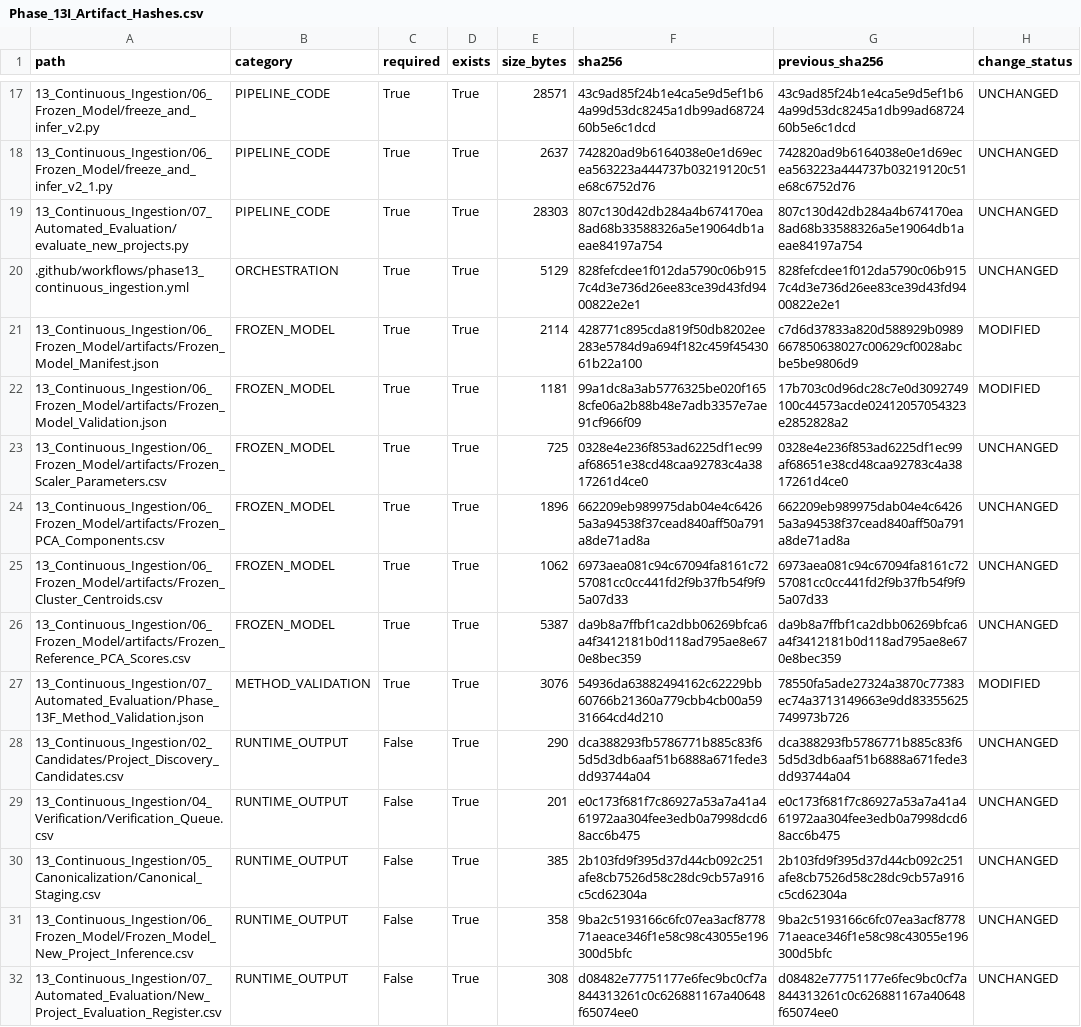
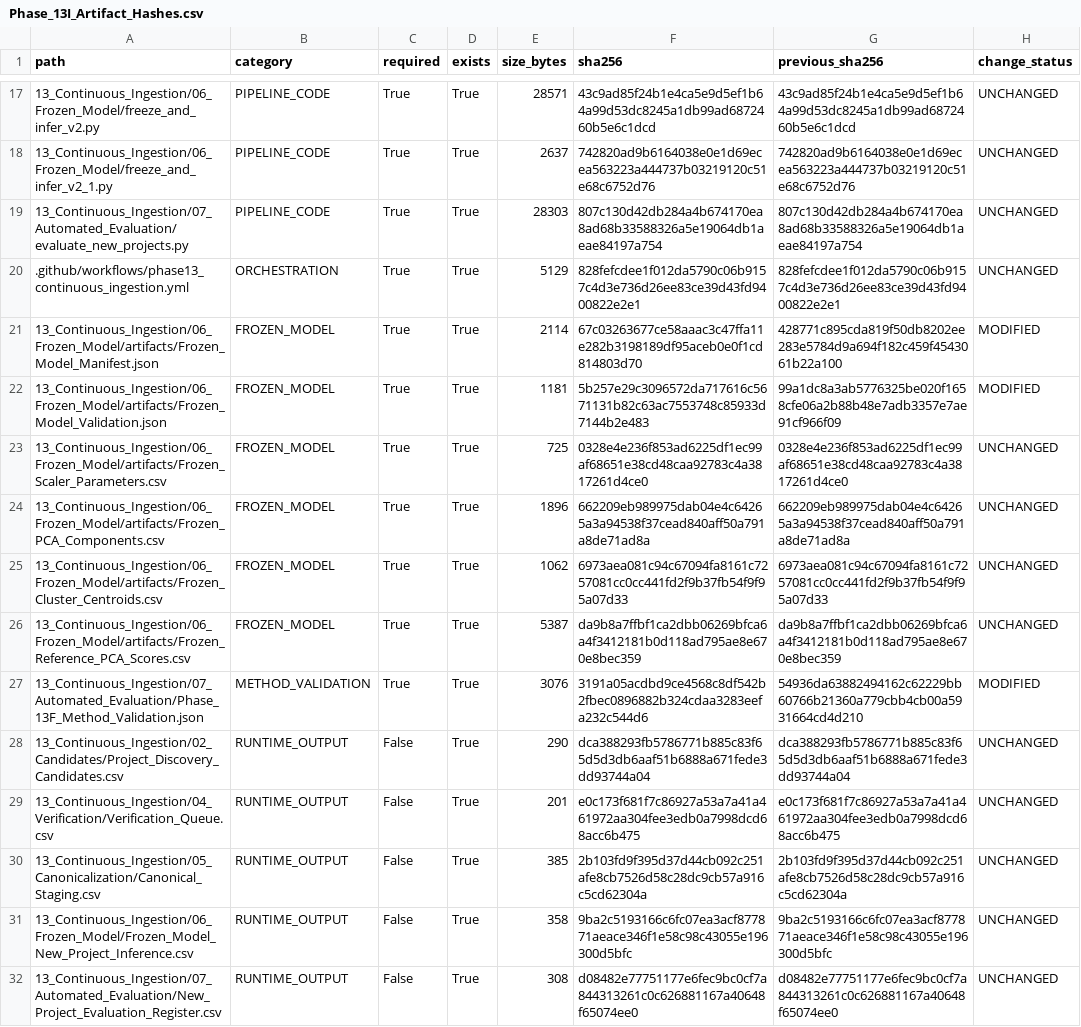
Before and after one commit to Shash-ai/Semiconductor-Credit-Risk-ML, a CSV file: 13_Continuous_Ingestion/08_Governance/Phase_13I_Artifact_Hashes.csv, drawn as a sheet; only a part is shown, gaps mark what is left out.

```diff
--- a/13_Continuous_Ingestion/08_Governance/Phase_13I_Artifact_Hashes.csv
+++ b/13_Continuous_Ingestion/08_Governance/Phase_13I_Artifact_Hashes.csv
@@ -20,4 +20,4 @@ path,category,required,exists,size_bytes,sha256,previous_sha256,change_status
 .github/workflows/phase13_continuous_ingestion.yml,ORCHESTRATION,True,True,5129,828fefcdee1f012da5790c06b9157c4d3e736d26ee83ce39d43fd9400822e2e1,828fefcdee1f012da5790c06b9157c4d3e736d26ee83ce39d43fd9400822e2e1,UNCHANGED
-13_Continuous_Ingestion/06_Frozen_Model/artifacts/Frozen_Model_Manifest.json,FROZEN_MODEL,True,True,2114,428771c895cda819f50db8202ee283e5784d9a694f182c459f4543061b22a100,c7d6d37833a820d588929b0989667850638027c00629cf0028abcbe5be9806d9,MODIFIED
-13_Continuous_Ingestion/06_Frozen_Model/artifacts/Frozen_Model_Validation.json,FROZEN_MODEL,True,True,1181,99a1dc8a3ab5776325be020f1658cfe06a2b88b48e7adb3357e7ae91cf966f09,17b703c0d96dc28c7e0d3092749100c44573acde02412057054323e2852828a2,MODIFIED
+13_Continuous_Ingestion/06_Frozen_Model/artifacts/Frozen_Model_Manifest.json,FROZEN_MODEL,True,True,2114,67c03263677ce58aaac3c47ffa11e282b3198189df95aceb0e0f1cd814803d70,428771c895cda819f50db8202ee283e5784d9a694f182c459f4543061b22a100,MODIFIED
+13_Continuous_Ingestion/06_Frozen_Model/artifacts/Frozen_Model_Validation.json,FROZEN_MODEL,True,True,1181,5b257e29c3096572da717616c5671131b82c63ac7553748c85933d7144b2e483,99a1dc8a3ab5776325be020f1658cfe06a2b88b48e7adb3357e7ae91cf966f09,MODIFIED
 13_Continuous_Ingestion/06_Frozen_Model/artifacts/Frozen_Scaler_Parameters.csv,FROZEN_MODEL,True,True,725,0328e4e236f853ad6225df1ec99af68651e38cd48caa92783c4a3817261d4ce0,0328e4e236f853ad6225df1ec99af68651e38cd48caa92783c4a3817261d4ce0,UNCHANGED
@@ -26,3 +26,3 @@ path,category,required,exists,size_bytes,sha256,previous_sha256,change_status
 13_Continuous_Ingestion/06_Frozen_Model/artifacts/Frozen_Reference_PCA_Scores.csv,FROZEN_MODEL,True,True,5387,da9b8a7ffbf1ca2dbb06269bfca6a4f3412181b0d118ad795ae8e670e8bec359,da9b8a7ffbf1ca2dbb06269bfca6a4f3412181b0d118ad795ae8e670e8bec359,UNCHANGED
-13_Continuous_Ingestion/07_Automated_Evaluation/Phase_13F_Method_Validation.json,METHOD_VALIDATION,True,True,3076,54936da63882494162c62229bb60766b21360a779cbb4cb00a5931664cd4d210,78550fa5ade27324a3870c77383ec74a3713149663e9dd83355625749973b726,MODIFIED
+13_Continuous_Ingestion/07_Automated_Evaluation/Phase_13F_Method_Validation.json,METHOD_VALIDATION,True,True,3076,3191a05acdbd9ce4568c8df542b2fbec0896882b324cdaa3283eefa232c544d6,54936da63882494162c62229bb60766b21360a779cbb4cb00a5931664cd4d210,MODIFIED
 13_Continuous_Ingestion/02_Candidates/Project_Discovery_Candidates.csv,RUNTIME_OUTPUT,False,True,290,dca388293fb5786771b885c83f65d5d3db6aaf51b6888a671fede3dd93744a04,dca388293fb5786771b885c83f65d5d3db6aaf51b6888a671fede3dd93744a04,UNCHANGED
```
Also changed, not shown: 13_Continuous_Ingestion/08_Governance/Phase_13I_Change_Register.csv, 10 other files.
